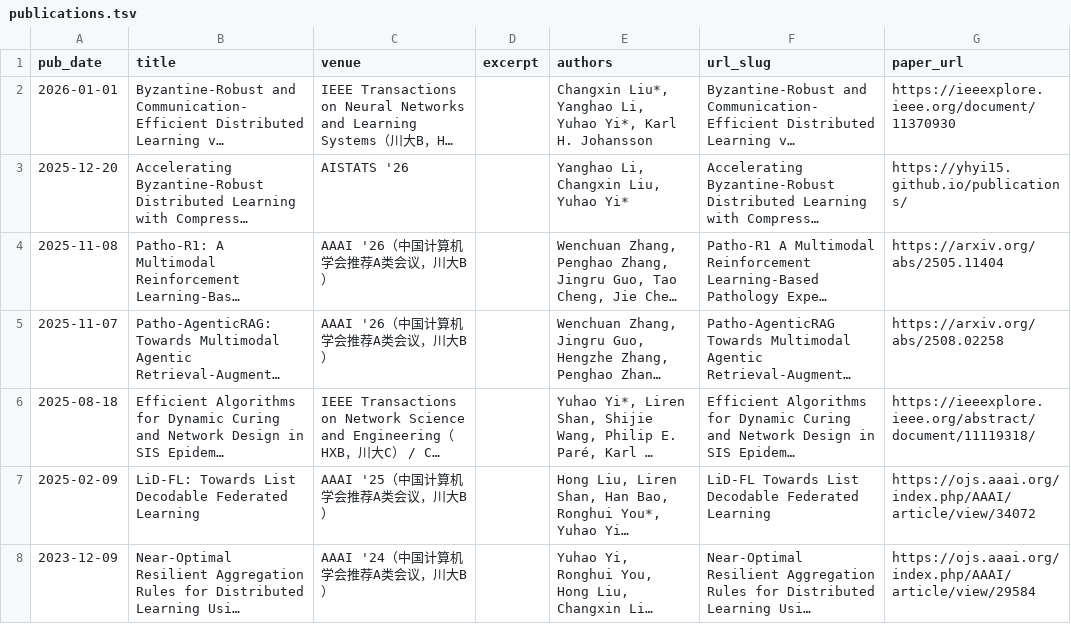
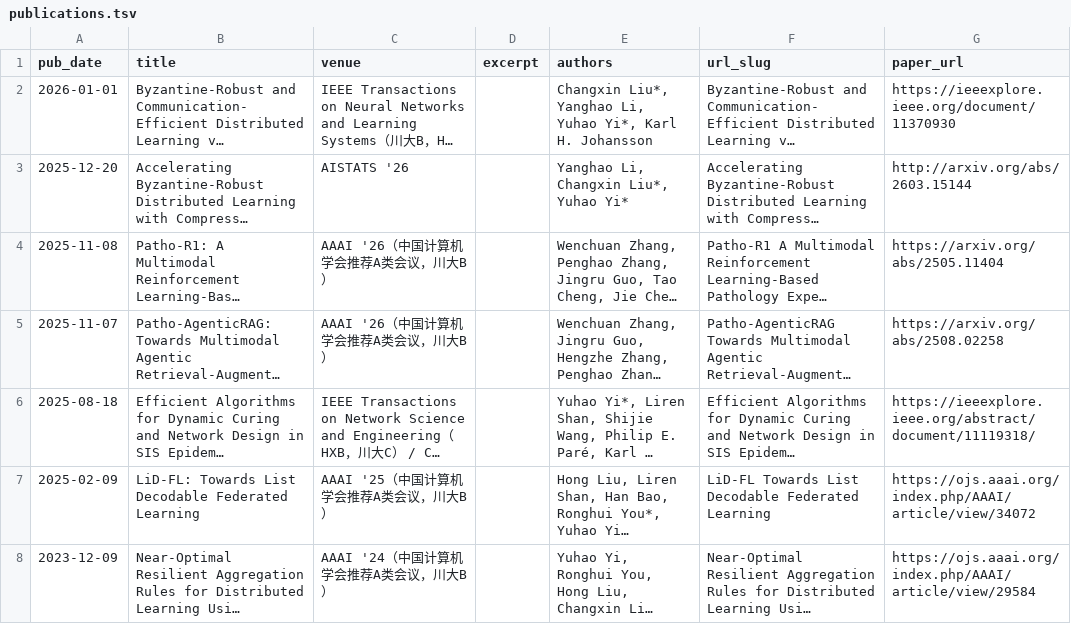
Before and after one commit to yhyi15/yhyi15.github.io, a TSV file: markdown_generator/publications.tsv, drawn as a sheet; only a part is shown; long unchanged cells end in …; the diff names each change by its address in the sheet, - before the commit and + after, or states it on an @@ line.

```diff
--- a/markdown_generator/publications.tsv
+++ b/markdown_generator/publications.tsv
-E3 (authors): Yanghao Li, Changxin Liu, Yuhao Yi*
+E3 (authors): Yanghao Li, Changxin Liu*, Yuhao Yi*
-G3 (paper_url): https://yhyi15.github.io/publications/
+G3 (paper_url): http://arxiv.org/abs/2603.15144
```
Also changed, not shown: 5 other files.
